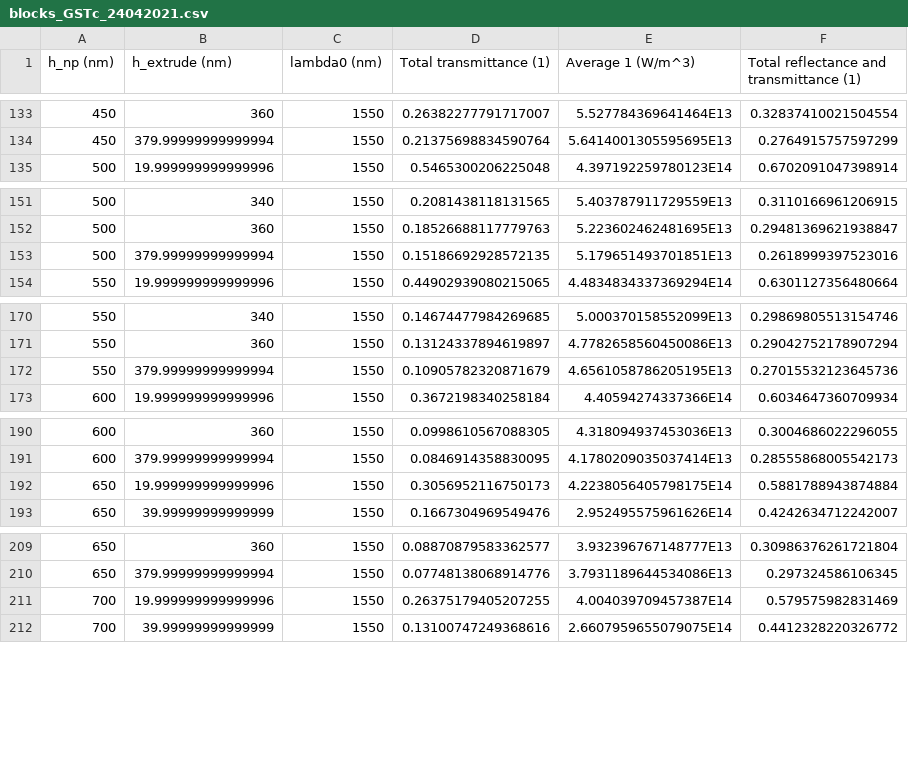
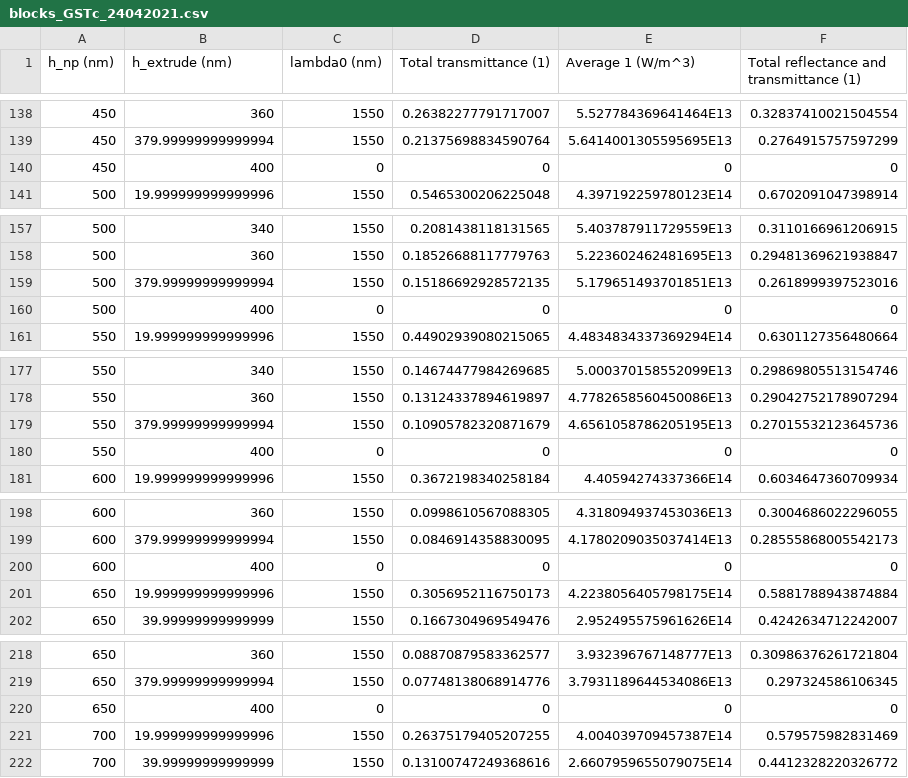
Before and after one commit to dfrepos/gst, a CSV file: sim_data/blocks_GSTc_24042021.csv, drawn as a sheet; only a part is shown, gaps mark what is left out; the diff covers the shown part only.

```diff
--- a/sim_data/blocks_GSTc_24042021.csv
+++ b/sim_data/blocks_GSTc_24042021.csv
@@ -134,2 +139,3 @@ h_np (nm),h_extrude (nm),lambda0 (nm),Total transmittance (1),Average 1 (W/m^3),
 450,379.99999999999994,1550,0.21375698834590764,5.6414001305595695E13,0.2764915757597299
+450,400,0,0,0,0
 500,19.999999999999996,1550,0.5465300206225048,4.397192259780123E14,0.6702091047398914
@@ -153,2 +159,3 @@ h_np (nm),h_extrude (nm),lambda0 (nm),Total transmittance (1),Average 1 (W/m^3),
 500,379.99999999999994,1550,0.15186692928572135,5.179651493701851E13,0.2618999397523016
+500,400,0,0,0,0
 550,19.999999999999996,1550,0.44902939080215065,4.4834834337369294E14,0.6301127356480664
@@ -172,2 +179,3 @@ h_np (nm),h_extrude (nm),lambda0 (nm),Total transmittance (1),Average 1 (W/m^3),
 550,379.99999999999994,1550,0.10905782320871679,4.6561058786205195E13,0.27015532123645736
+550,400,0,0,0,0
 600,19.999999999999996,1550,0.3672198340258184,4.40594274337366E14,0.6034647360709934
@@ -191,2 +199,3 @@ h_np (nm),h_extrude (nm),lambda0 (nm),Total transmittance (1),Average 1 (W/m^3),
 600,379.99999999999994,1550,0.0846914358830095,4.1780209035037414E13,0.28555868005542173
+600,400,0,0,0,0
 650,19.999999999999996,1550,0.3056952116750173,4.2238056405798175E14,0.5881788943874884
@@ -210,2 +219,3 @@ h_np (nm),h_extrude (nm),lambda0 (nm),Total transmittance (1),Average 1 (W/m^3),
 650,379.99999999999994,1550,0.07748138068914776,3.7931189644534086E13,0.297324586106345
+650,400,0,0,0,0
 700,19.999999999999996,1550,0.26375179405207255,4.004039709457387E14,0.579575982831469
```
Also changed, not shown: 11 added rows elsewhere in this file.
